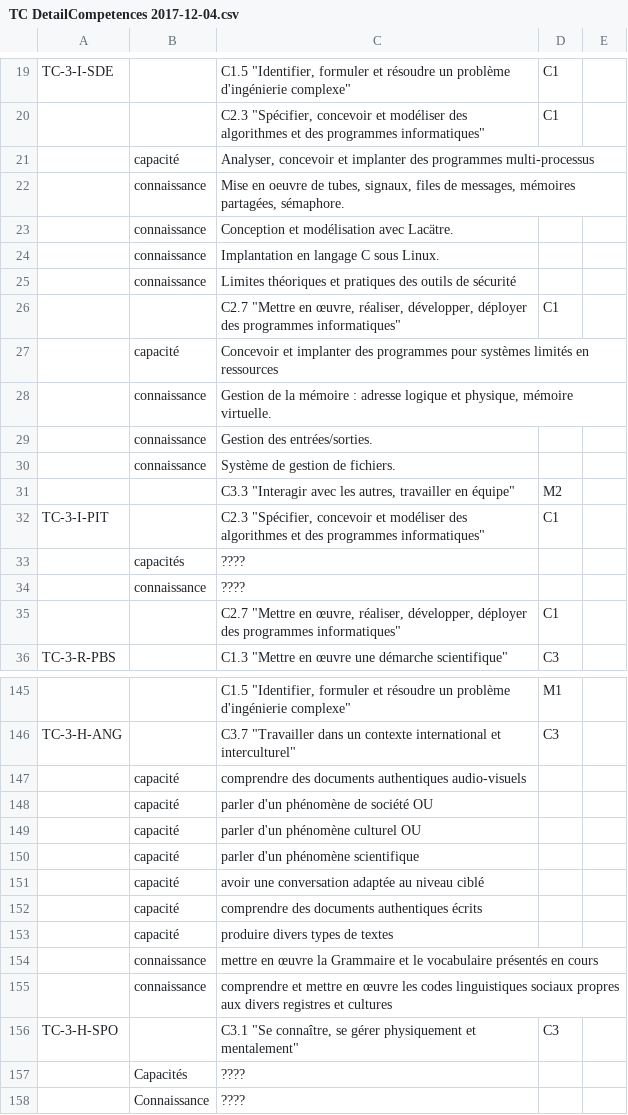
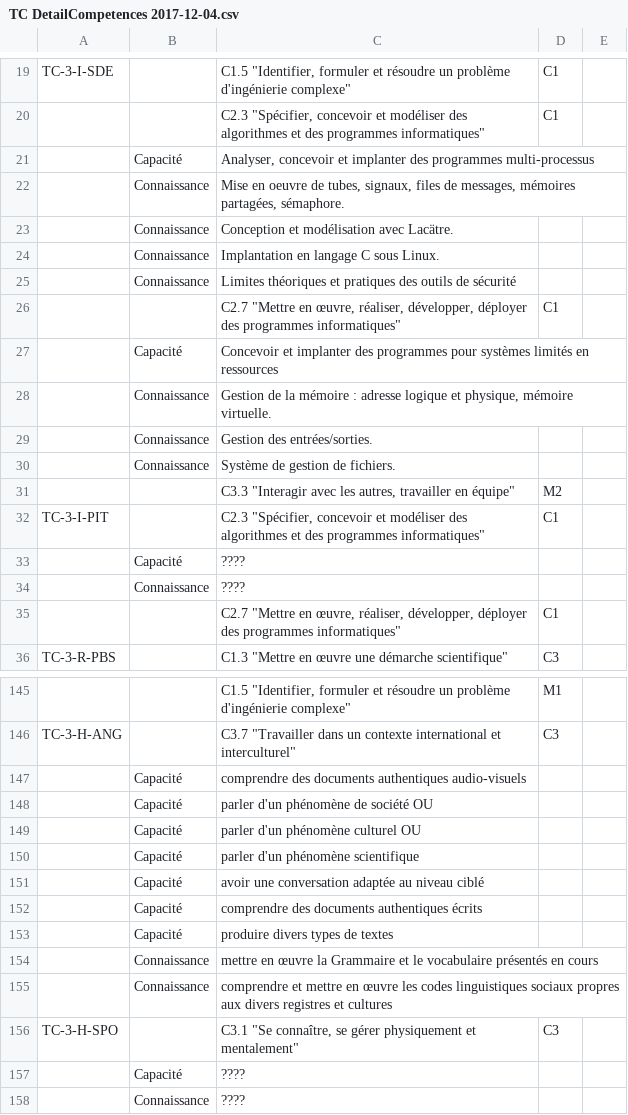
Before and after one commit to sfrenot/competence, a CSV file: TC DetailCompetences 2017-12-04.csv, drawn as a sheet; only a part is shown, gaps mark what is left out; the diff covers the shown part only; the diff names each change by its address in the sheet, - before the commit and + after, or states it on an @@ line.

Commit message:
Ajout des capa / conna

```diff
--- a/TC DetailCompetences 2017-12-04.csv
+++ b/TC DetailCompetences 2017-12-04.csv
-B21: capacité
+B21: Capacité
-B22:B25: connaissance
+B22:B25: Connaissance
-B27: capacité
+B27: Capacité
-B28:B30: connaissance
+B28:B30: Connaissance
-B33: capacités
+B33: Capacité
-B34: connaissance
+B34: Connaissance
-B147:B153: capacité
+B147:B153: Capacité
-B154:B155: connaissance
+B154:B155: Connaissance
-B157: Capacités
+B157: Capacité
```
Also changed, not shown: 3 added rows, 2 removed rows, 3 moved rows and 102 edited cells elsewhere in this file, 1 other file.
